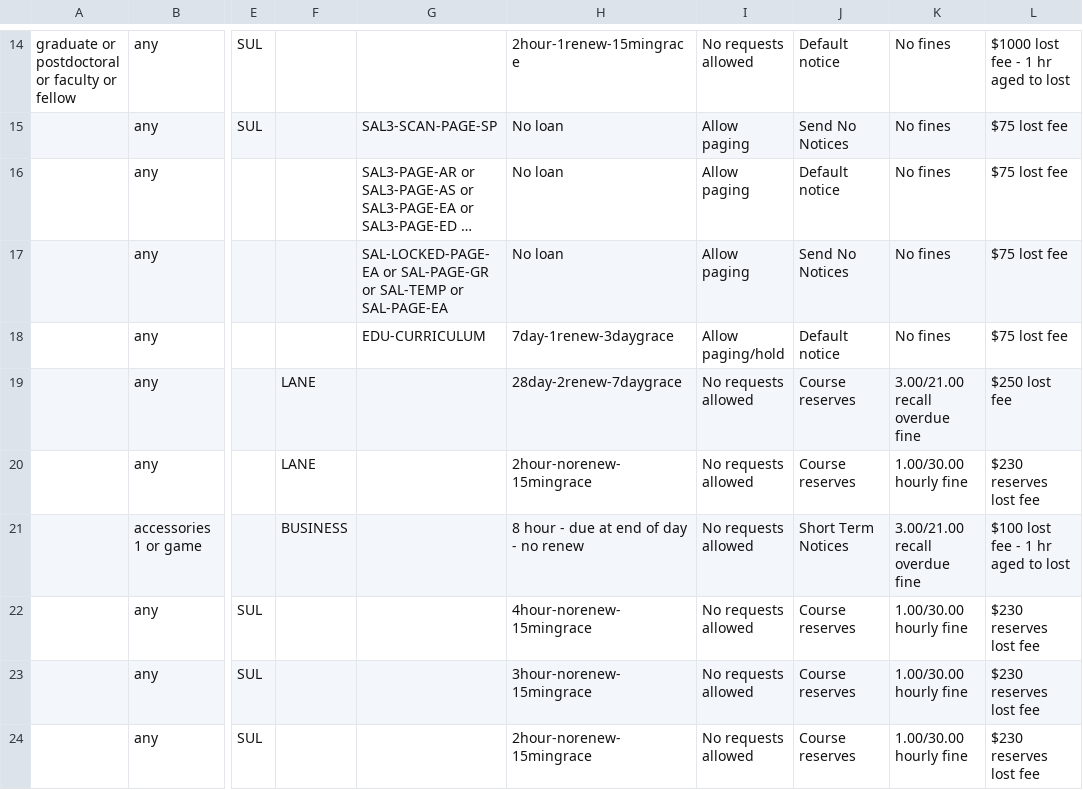
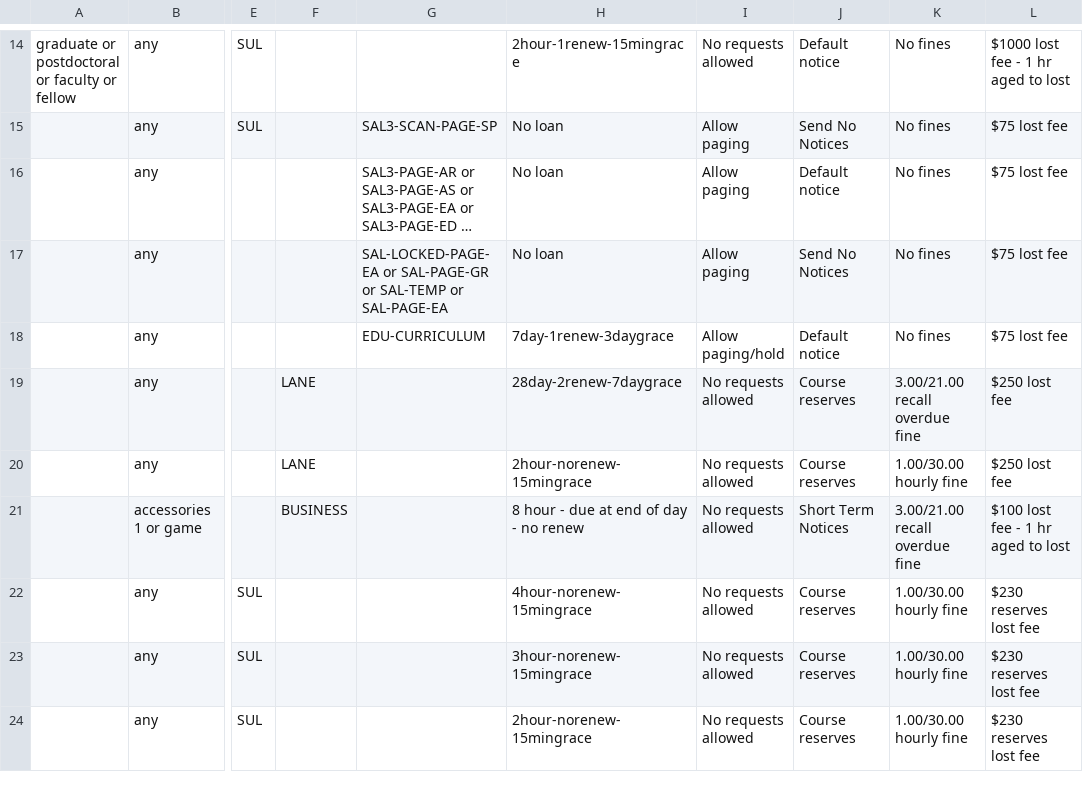
Before and after one commit to sul-dlss/SearchWorks, a CSV file: config/folio/circulation_rules.csv, drawn as a sheet; only a part is shown, gaps mark what is left out; long unchanged cells end in …; the diff names each change by its address in the sheet, - before the commit and + after, or states it on an @@ line.

Commit message:
Update FOLIO types

```diff
--- a/config/folio/circulation_rules.csv
+++ b/config/folio/circulation_rules.csv
-L20: $230 reserves lost fee
+L20: $250 lost fee
```
Also changed, not shown: 1 other file.
